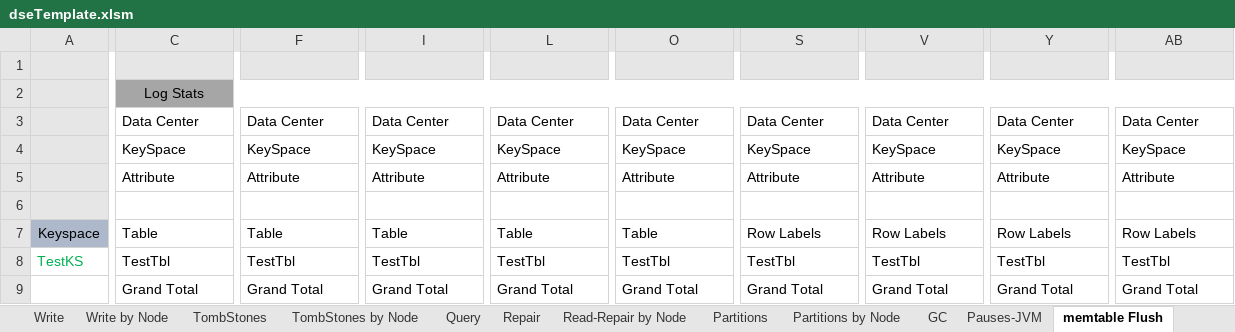
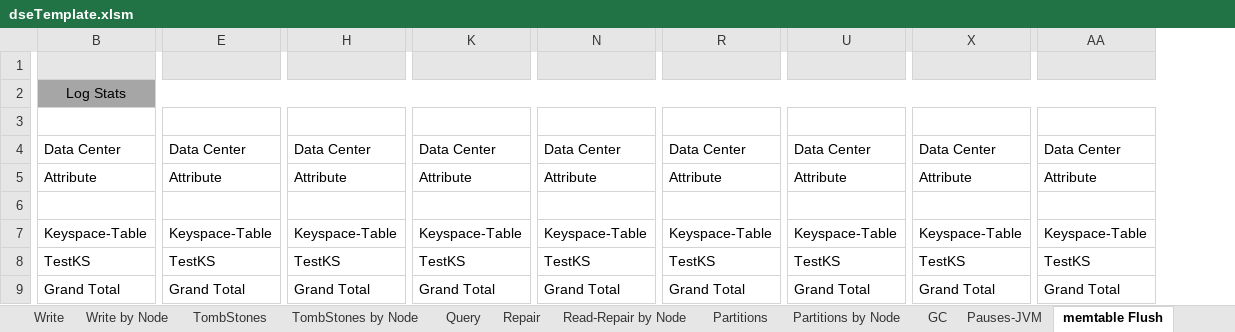
Before and after one commit to richardandersen/DSEDiagnosticAnalyticParser, an Excel workbook: dseTemplate.xlsm, sheet memtable Flush, drawn as a sheet; only a part is shown, gaps mark what is left out; values as stored, in another font and other column widths than the file's, no borders; removed rows and columns are numbered as before the commit, all else as after; rows hold the shown columns only; the diff covers the shown part only; the diff names each change by its address in the sheet, - before the commit and + after, or states it on an @@ line.

Commit message:
Updated Workbook to have Keyspace/table view, updated labels, and vastly improved performace of the refresh PT functions

```diff
--- a/dseTemplate.xlsm (sheet memtable Flush)
+++ b/dseTemplate.xlsm (sheet memtable Flush)
-column A, rows 7-8: Keyspace | TestKS
+row 3: (empty)
-row 4:  | KeySpace | KeySpace | KeySpace | KeySpace | KeySpace | KeySpace | KeySpace | KeySpace | KeySpace
-B7: Table
+B7: Keyspace-Table
-E7: Table
+E7: Keyspace-Table
-H7: Table
+H7: Keyspace-Table
-K7: Table
+K7: Keyspace-Table
-N7: Table
+N7: Keyspace-Table
-R7: Row Labels
+R7: Keyspace-Table
-U7: Row Labels
+U7: Keyspace-Table
-X7: Row Labels
+X7: Keyspace-Table
-AA7: Row Labels
+AA7: Keyspace-Table
-B8: TestTbl
+B8: TestKS
-E8: TestTbl
+E8: TestKS
-H8: TestTbl
+H8: TestKS
-K8: TestTbl
+K8: TestKS
-N8: TestTbl
+N8: TestKS
-R8: TestTbl
+R8: TestKS
-U8: TestTbl
+U8: TestKS
-X8: TestTbl
+X8: TestKS
-AA8: TestTbl
+AA8: TestKS
```
Also changed, not shown: 1 edited cell and cell formats elsewhere in this sheet, sheet SSTables, sheet Read, sheet Partitions, sheet Batches, sheet TombStones, sheet Compaction, 20 more sheets, formulas that keep their value, 1 other file.
